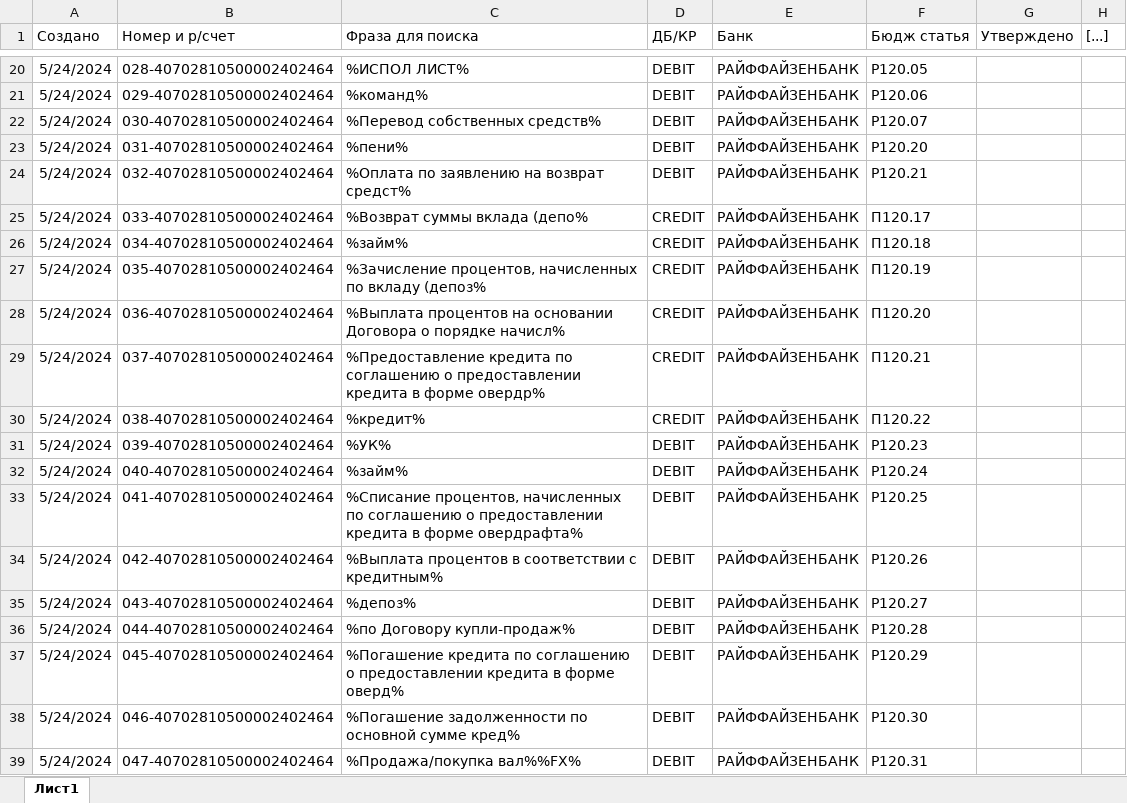
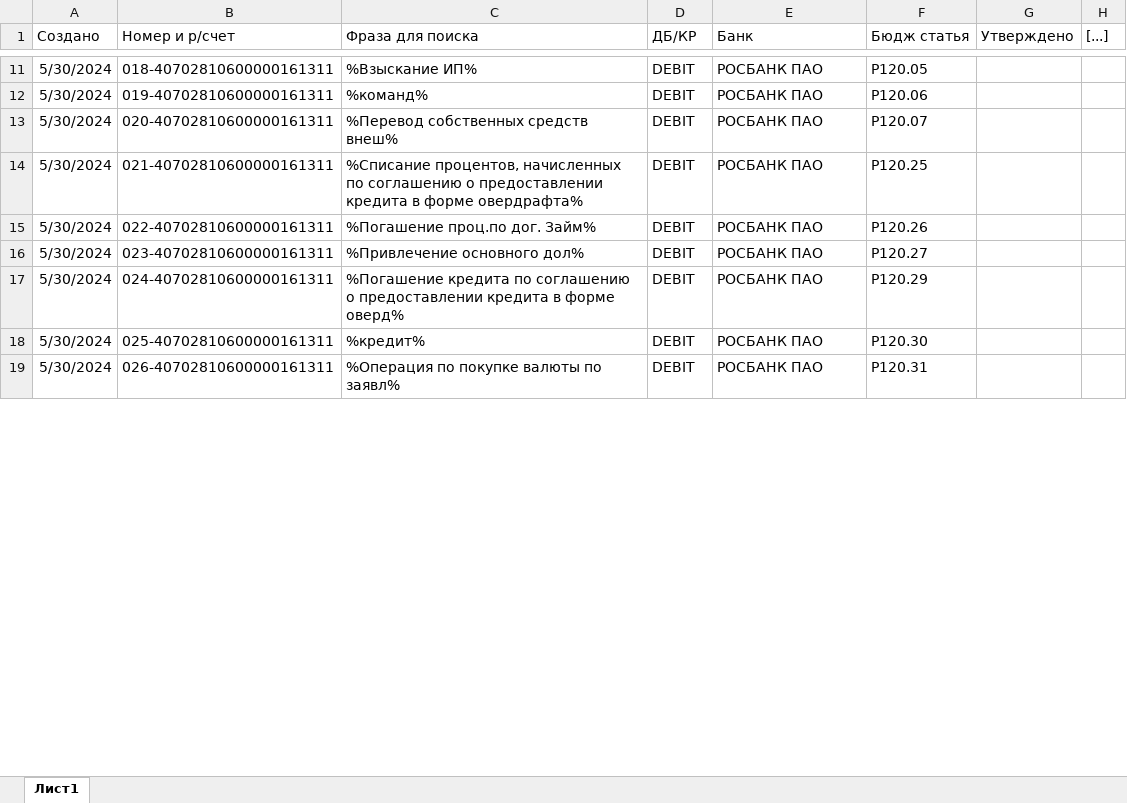
Before and after one commit to Iceeyess/For-LeroyMerlin, an Excel workbook: Excel/verification_list.xlsx, sheet Лист1, drawn as a sheet; only a part is shown, gaps mark what is left out; values as stored, in another font and other column widths than the file's, no borders; removed rows and columns are numbered as before the commit, all else as after; the diff covers the shown part only; the diff names each change by its address in the sheet, - before the commit and + after, or states it on an @@ line.

```diff
--- a/Excel/verification_list.xlsx (sheet Лист1)
+++ b/Excel/verification_list.xlsx (sheet Лист1)
-A11:A13 (Создано): 5/24/2024
+A11:A13 (Создано): 5/30/2024
-B11 (Номер и р/счет): 028-40702810500002402464
+B11 (Номер и р/счет): 018-40702810600000161311
-C11 (Фраза для поиска): %ИСПОЛ ЛИСТ%
+C11 (Фраза для поиска): %Взыскание ИП%
-E11:E13 (Банк): РАЙФФАЙЗЕНБАНК
+E11:E13 (Банк): РОСБАНК ПАО
-B12 (Номер и р/счет): 029-40702810500002402464
+B12 (Номер и р/счет): 019-40702810600000161311
-B13 (Номер и р/счет): 030-40702810500002402464
+B13 (Номер и р/счет): 020-40702810600000161311
-C13 (Фраза для поиска): %Перевод собственных средств%
+C13 (Фраза для поиска): %Перевод собственных средств внеш%
-row 23: 5/24/2024 | 031-40702810500002402464 | %пени% | DEBIT | РАЙФФАЙЗЕНБАНК | Р120.20
-row 24: 5/24/2024 | 032-40702810500002402464 | %Оплата по заявлению на возврат средст% | DEBIT | РАЙФФАЙЗЕНБАНК | Р120.21
-row 25: 5/24/2024 | 033-40702810500002402464 | %Возврат суммы вклада (депо% | CREDIT | РАЙФФАЙЗЕНБАНК | П120.17
-row 26: 5/24/2024 | 034-40702810500002402464 | %займ% | CREDIT | РАЙФФАЙЗЕНБАНК | П120.18
-row 27: 5/24/2024 | 035-40702810500002402464 | %Зачисление процентов, начисленных по вкладу (депоз% | CREDIT | РАЙФФАЙЗЕНБАНК | П120.19
-row 28: 5/24/2024 | 036-40702810500002402464 | %Выплата процентов на основании Договора о порядке начисл% | CREDIT | РАЙФФАЙЗЕНБАНК | П120.20
-row 29: 5/24/2024 | 037-40702810500002402464 | %Предоставление кредита по соглашению о предоставлении кредита в форме овердр% | CREDIT | РАЙФФАЙЗЕНБАНК | П120.21
-row 30: 5/24/2024 | 038-40702810500002402464 | %кредит% | CREDIT | РАЙФФАЙЗЕНБАНК | П120.22
-row 31: 5/24/2024 | 039-40702810500002402464 | %УК% | DEBIT | РАЙФФАЙЗЕНБАНК | Р120.23
-row 32: 5/24/2024 | 040-40702810500002402464 | %займ% | DEBIT | РАЙФФАЙЗЕНБАНК | Р120.24
-A14:A16 (Создано): 5/24/2024
+A14:A16 (Создано): 5/30/2024
-B14 (Номер и р/счет): 041-40702810500002402464
+B14 (Номер и р/счет): 021-40702810600000161311
-E14:E16 (Банк): РАЙФФАЙЗЕНБАНК
+E14:E16 (Банк): РОСБАНК ПАО
-B15 (Номер и р/счет): 042-40702810500002402464
+B15 (Номер и р/счет): 022-40702810600000161311
-C15 (Фраза для поиска): %Выплата процентов в соответствии с кредитным%
+C15 (Фраза для поиска): %Погашение проц.по дог. Займ%
-B16 (Номер и р/счет): 043-40702810500002402464
+B16 (Номер и р/счет): 023-40702810600000161311
-C16 (Фраза для поиска): %депоз%
+C16 (Фраза для поиска): %Привлечение основного дол%
-row 36: 5/24/2024 | 044-40702810500002402464 | %по Договору купли-продаж% | DEBIT | РАЙФФАЙЗЕНБАНК | Р120.28
-A17:A19 (Создано): 5/24/2024
+A17:A19 (Создано): 5/30/2024
-B17 (Номер и р/счет): 045-40702810500002402464
+B17 (Номер и р/счет): 024-40702810600000161311
-E17:E19 (Банк): РАЙФФАЙЗЕНБАНК
+E17:E19 (Банк): РОСБАНК ПАО
-B18 (Номер и р/счет): 046-40702810500002402464
+B18 (Номер и р/счет): 025-40702810600000161311
-C18 (Фраза для поиска): %Погашение задолженности по основной сумме кред%
+C18 (Фраза для поиска): %кредит%
-B19 (Номер и р/счет): 047-40702810500002402464
+B19 (Номер и р/счет): 026-40702810600000161311
-C19 (Фраза для поиска): %Продажа/покупка вал%%FX%
+C19 (Фраза для поиска): %Операция по покупке валюты по заявл%
```
Also changed, not shown: 73 added rows, 24 removed rows and 28 edited cells elsewhere in this sheet, 3 other files.
